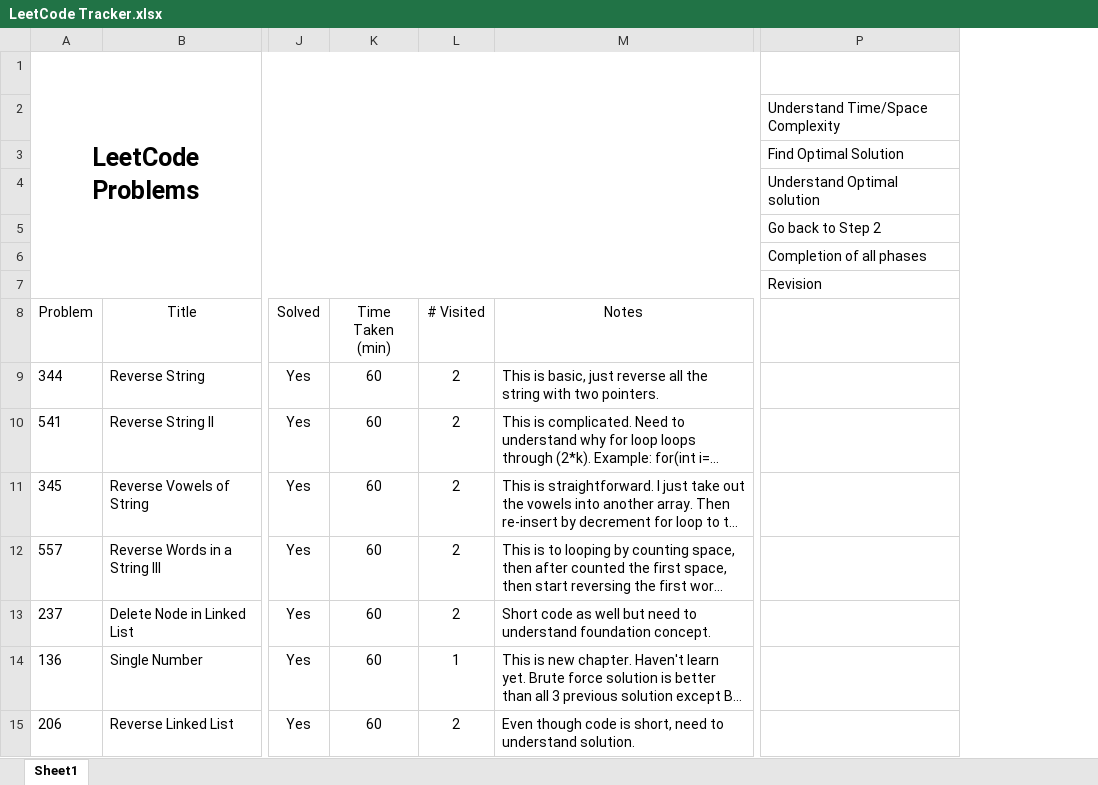
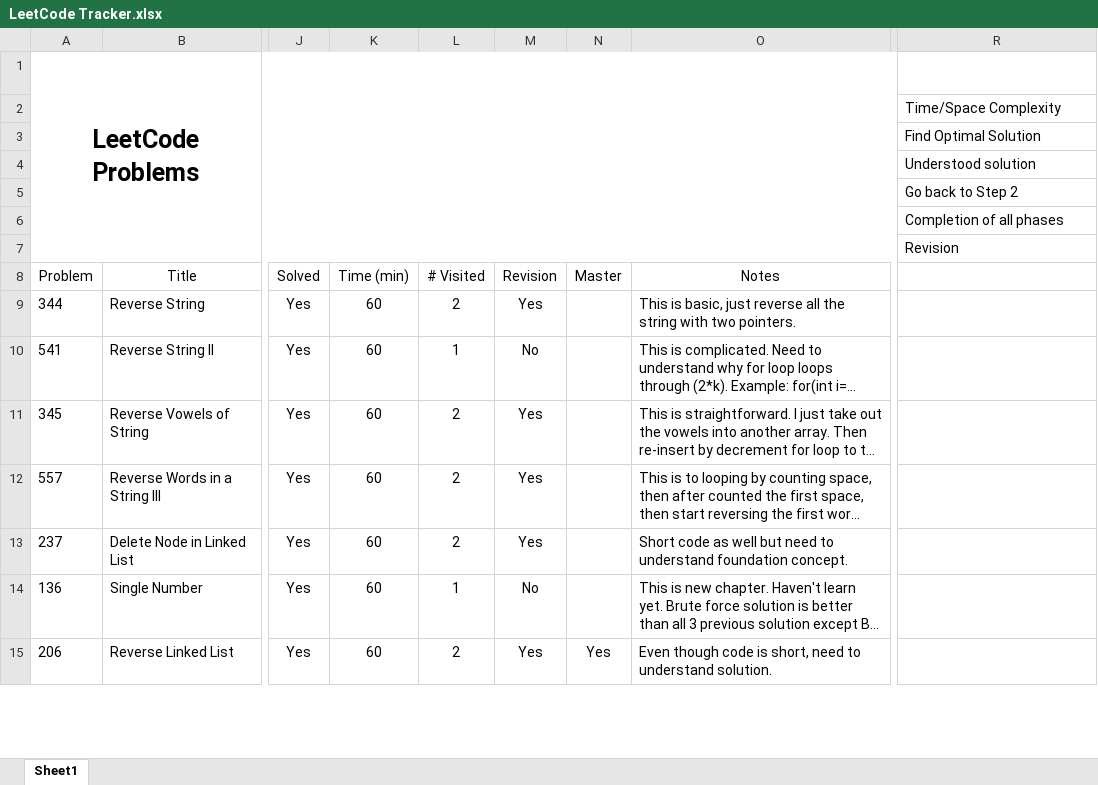
Before and after one commit to leontan4/LeetCode, an Excel workbook: LeetCode Tracker.xlsx, sheet Sheet1, drawn as a sheet; only a part is shown, gaps mark what is left out; long unchanged cells end in …; values as stored, in another font and other column widths than the file's, no borders; conditional formats not drawn; addresses are those after the commit; the diff covers the shown part only; the diff names each change by its address in the sheet, - before the commit and + after, or states it on an @@ line.

Commit message:
updated tracker

```diff
--- a/LeetCode Tracker.xlsx (sheet Sheet1)
+++ b/LeetCode Tracker.xlsx (sheet Sheet1)
+column M (Revision), rows 9-15: Yes | No | Yes | Yes | Yes | No | Yes
+column N (Master), row 15: Yes
-R2: Understand Time/Space Complexity
+R2: Time/Space Complexity
-R4: Understand Optimal solution
+R4: Understood solution
-K8: Time Taken (min)
+K8: Time (min)
-L10 (# Visited): 2
+L10 (# Visited): 1
```
Also changed, not shown: 2 added rows and 3 edited cells elsewhere in this sheet, 1 other file.
